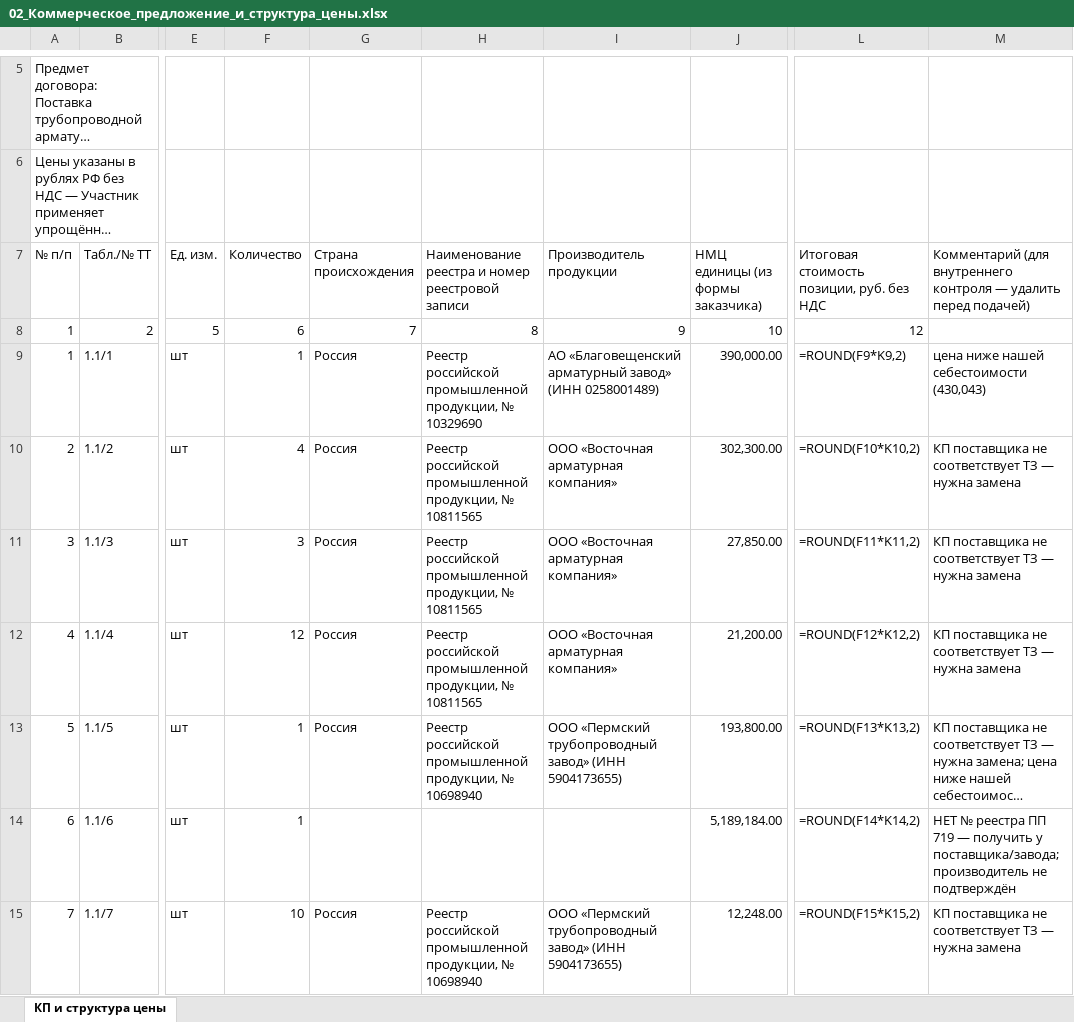
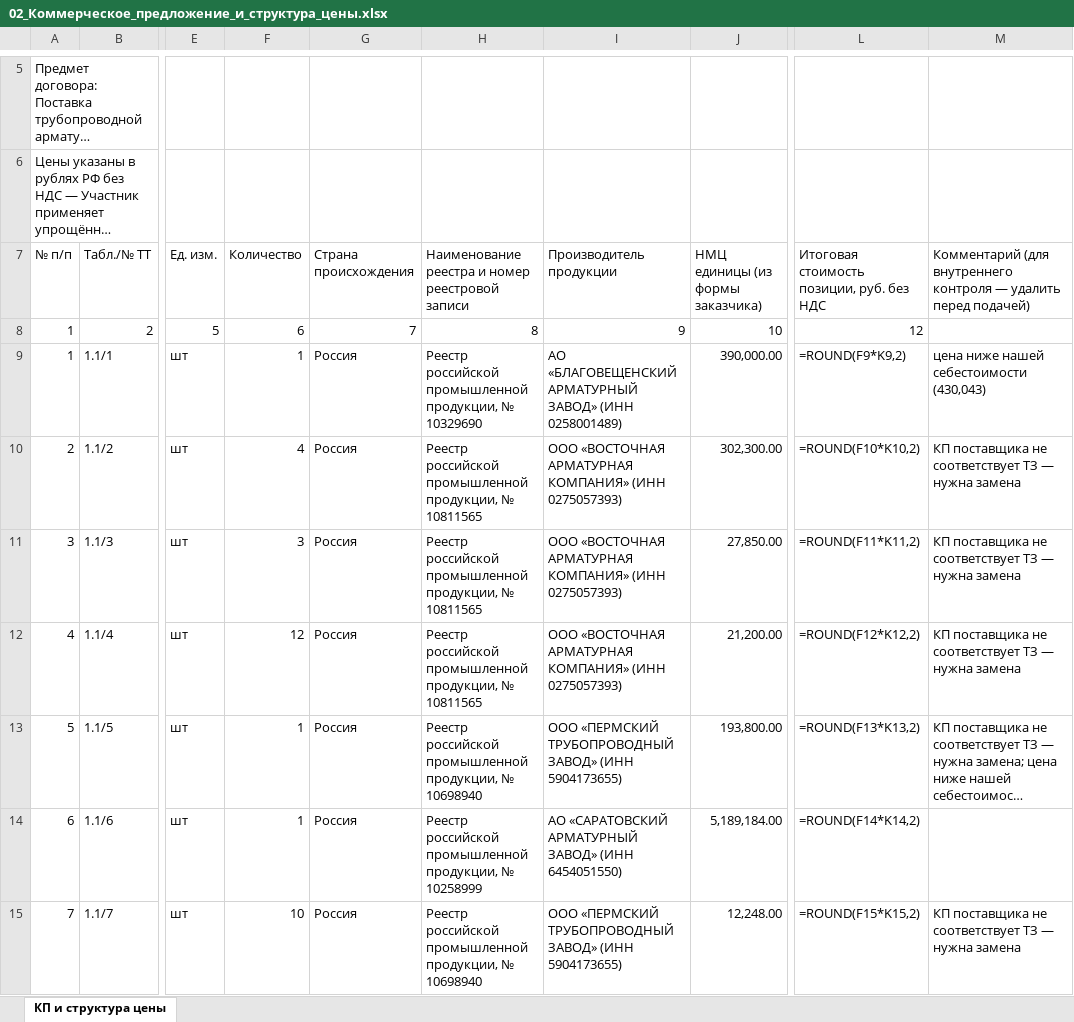
Before and after one commit to arorlov93/Tender-RUS-, an Excel workbook: KAMCHATKA_ZAYAVKA/02_Коммерческое_предложение_и_структура_цены.xlsx, sheet КП и структура цены, drawn as a sheet; only a part is shown, gaps mark what is left out; long unchanged cells end in …; values as stored, in another font and other column widths than the file's, no cell formats; formulas without a stored value are shown as written; the diff covers the shown part only; the diff names each change by its address in the sheet, - before the commit and + after, or states it on an @@ line.

```diff
--- a/KAMCHATKA_ZAYAVKA/02_Коммерческое_предложение_и_структура_цены.xlsx (sheet КП и структура цены)
+++ b/KAMCHATKA_ZAYAVKA/02_Коммерческое_предложение_и_структура_цены.xlsx (sheet КП и структура цены)
-I9 (Производитель продукции): АО «Благовещенский арматурный завод» (ИНН 0258001489)
+I9 (Производитель продукции): АО «БЛАГОВЕЩЕНСКИЙ АРМАТУРНЫЙ ЗАВОД» (ИНН 0258001489)
-I10:I12 (Производитель продукции): ООО «Восточная арматурная компания»
+I10:I12 (Производитель продукции): ООО «ВОСТОЧНАЯ АРМАТУРНАЯ КОМПАНИЯ» (ИНН 0275057393)
-I13 (Производитель продукции): ООО «Пермский трубопроводный завод» (ИНН 5904173655)
+I13 (Производитель продукции): ООО «ПЕРМСКИЙ ТРУБОПРОВОДНЫЙ ЗАВОД» (ИНН 5904173655)
-G14 (Страна происхождения): (empty)
+G14 (Страна происхождения): Россия
-H14: (empty)
+H14: Реестр российской промышленной продукции, № 10258999
-I14 (Производитель продукции): (empty)
+I14 (Производитель продукции): АО «САРАТОВСКИЙ АРМАТУРНЫЙ ЗАВОД» (ИНН 6454051550)
-M14: НЕТ № реестра ПП 719 — получить у поставщика/завода; производитель не подтверждён
+M14: (empty)
-I15 (Производитель продукции): ООО «Пермский трубопроводный завод» (ИНН 5904173655)
+I15 (Производитель продукции): ООО «ПЕРМСКИЙ ТРУБОПРОВОДНЫЙ ЗАВОД» (ИНН 5904173655)
```
Also changed, not shown: 415 edited cells elsewhere in this sheet, cell formats, KAMCHATKA_FINAL_ZAVODY/00_СВОДКА.xlsx, KAMCHATKA_FINAL_ZAVODY/01_ООО_Пермский_трубопроводный_завод.xlsx, 41 other files.
